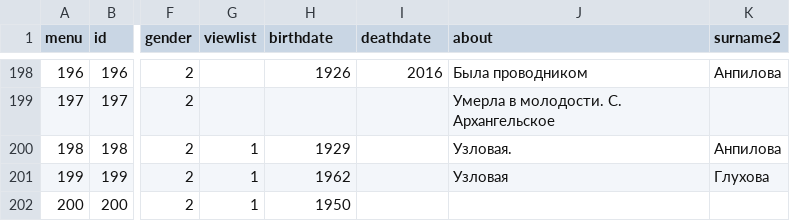
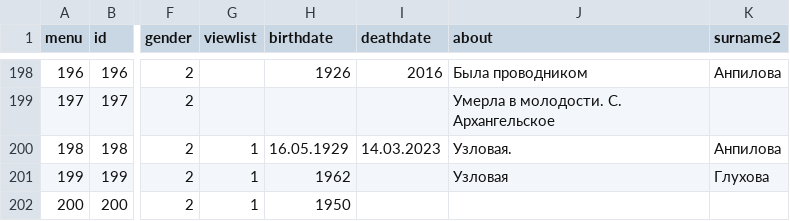
Before and after one commit to Itzamna/family, a CSV file: _data/family.csv, drawn as a sheet; only a part is shown, gaps mark what is left out; the diff names each change by its address in the sheet, - before the commit and + after, or states it on an @@ line.

```diff
--- a/_data/family.csv
+++ b/_data/family.csv
-H200 (birthdate): 1929
+H200 (birthdate): 16.05.1929
-I200 (deathdate): (empty)
+I200 (deathdate): 14.03.2023
```
Also changed, not shown: 1 other file.
